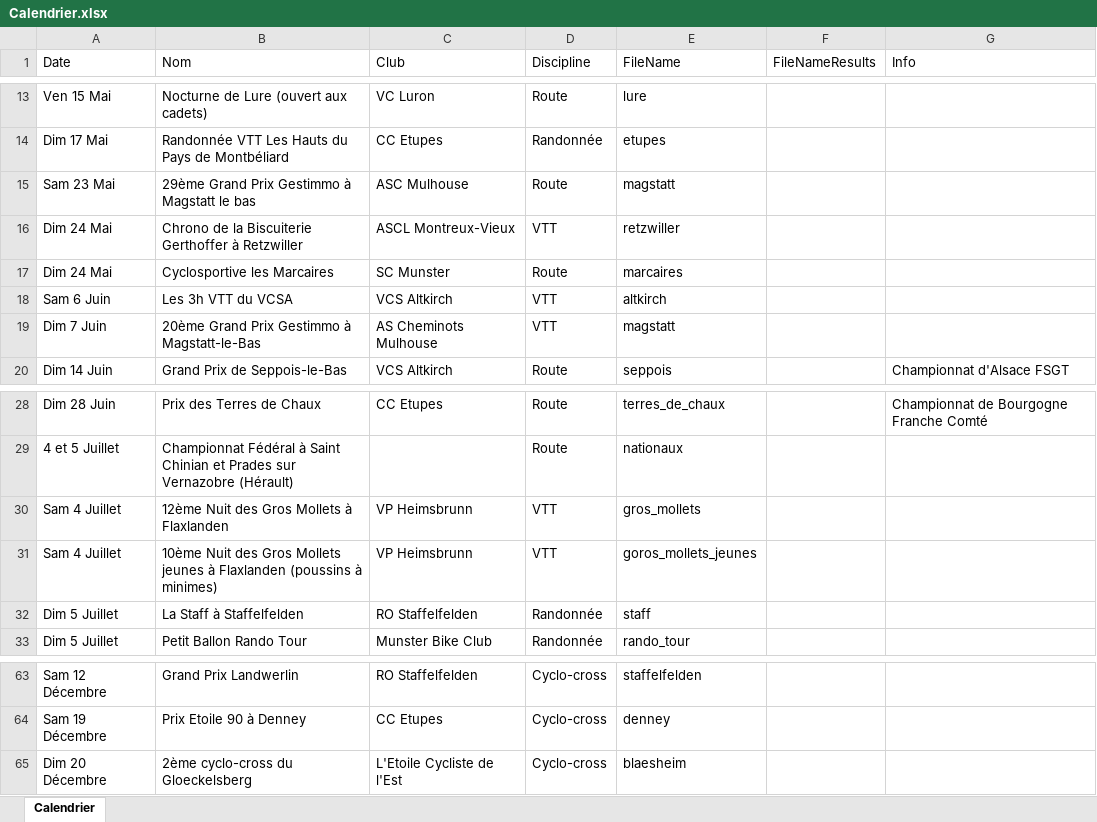
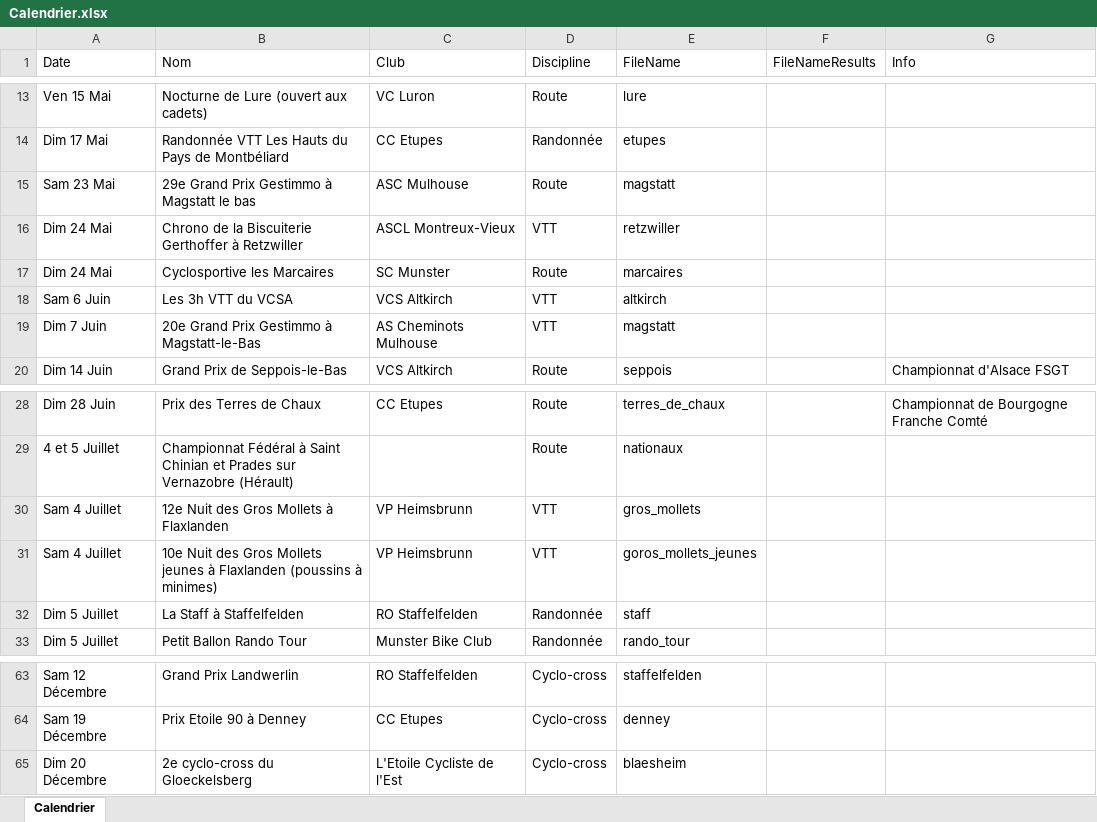
Before and after one commit to FlorianKohler/68-FSGT-Cyclisme-Alsace, an Excel workbook: Calendrier.xlsx, sheet Calendrier, drawn as a sheet; only a part is shown, gaps mark what is left out; values as stored, in another font and other column widths than the file's, no borders; the diff covers the shown part only; the diff names each change by its address in the sheet, - before the commit and + after, or states it on an @@ line.

```diff
--- a/Calendrier.xlsx (sheet Calendrier)
+++ b/Calendrier.xlsx (sheet Calendrier)
-B15 (Nom): 29ème Grand Prix Gestimmo à Magstatt le bas
+B15 (Nom): 29e Grand Prix Gestimmo à Magstatt le bas
-B19 (Nom): 20ème Grand Prix Gestimmo à Magstatt-le-Bas
+B19 (Nom): 20e Grand Prix Gestimmo à Magstatt-le-Bas
-B30 (Nom): 12ème Nuit des Gros Mollets à Flaxlanden
+B30 (Nom): 12e Nuit des Gros Mollets à Flaxlanden
-B31 (Nom): 10ème Nuit des…
+B31 (Nom): 10e Nuit des…
-B65 (Nom): 2ème cyclo-cross du Gloeckelsberg
+B65 (Nom): 2e cyclo-cross du Gloeckelsberg
```
Also changed, not shown: 8 edited cells elsewhere in this sheet, 5 other files.
